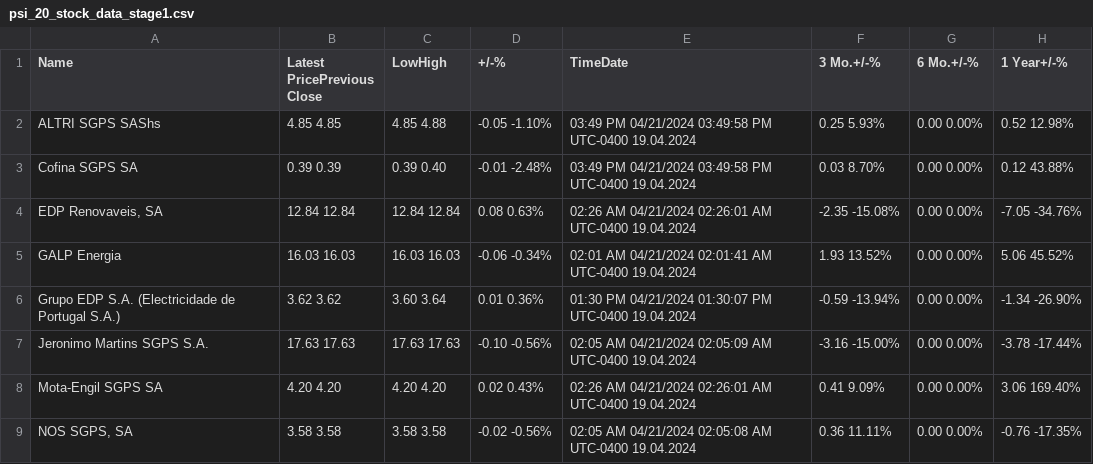
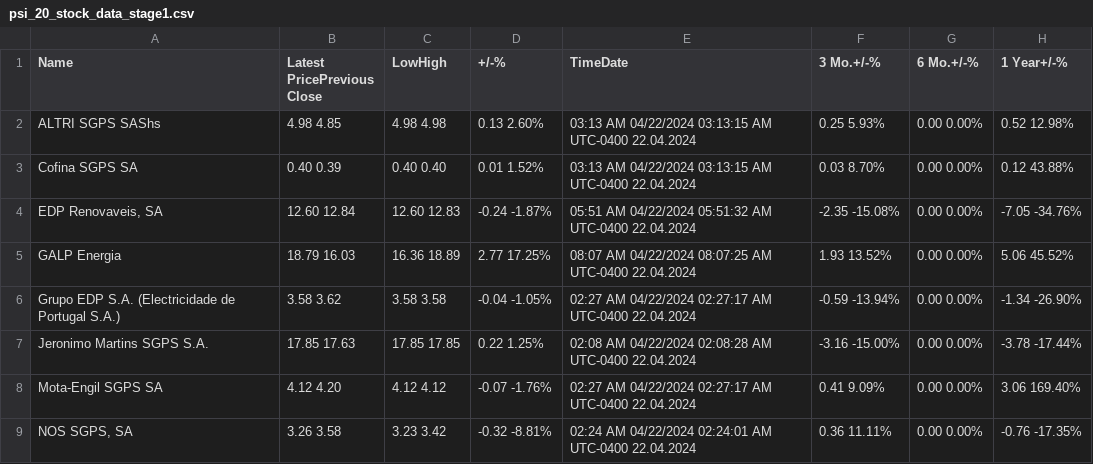
Before and after one commit to cmimholz/hslu-cip, a CSV file: Group8__ImholzA_AntonB_GonzalezC/Anton_Victor_studentB/Data/stage1/psi_20_stock_data_stage1.csv, drawn as a sheet; only a part is shown; the diff covers the shown part only.

```diff
--- a/Group8__ImholzA_AntonB_GonzalezC/Anton_Victor_studentB/Data/stage1/psi_20_stock_data_stage1.csv
+++ b/Group8__ImholzA_AntonB_GonzalezC/Anton_Victor_studentB/Data/stage1/psi_20_stock_data_stage1.csv
@@ -1,9 +1,9 @@
 Name,Latest PricePrevious Close,LowHigh,+/-%,TimeDate,3 Mo.+/-%,6 Mo.+/-%,1 Year+/-%
-ALTRI SGPS SAShs,4.85 4.85,4.85 4.88,-0.05 -1.10%,03:49 PM 04/21/2024 03:49:58 PM UTC-0400 19.04.2024,0.25 5.93%,0.00 0.00%,0.52 12.98%
-Cofina SGPS SA,0.39 0.39,0.39 0.40,-0.01 -2.48%,03:49 PM 04/21/2024 03:49:58 PM UTC-0400 19.04.2024,0.03 8.70%,0.00 0.00%,0.12 43.88%
-"EDP Renovaveis, SA",12.84 12.84,12.84 12.84,0.08 0.63%,02:26 AM 04/21/2024 02:26:01 AM UTC-0400 19.04.2024,-2.35 -15.08%,0.00 0.00%,-7.05 -34.76%
-GALP Energia,16.03 16.03,16.03 16.03,-0.06 -0.34%,02:01 AM 04/21/2024 02:01:41 AM UTC-0400 19.04.2024,1.93 13.52%,0.00 0.00%,5.06 45.52%
-Grupo EDP S.A. (Electricidade de Portugal S.A.),3.62 3.62,3.60 3.64,0.01 0.36%,01:30 PM 04/21/2024 01:30:07 PM UTC-0400 19.04.2024,-0.59 -13.94%,0.00 0.00%,-1.34 -26.90%
-Jeronimo Martins SGPS S.A.,17.63 17.63,17.63 17.63,-0.10 -0.56%,02:05 AM 04/21/2024 02:05:09 AM UTC-0400 19.04.2024,-3.16 -15.00%,0.00 0.00%,-3.78 -17.44%
-Mota-Engil SGPS SA,4.20 4.20,4.20 4.20,0.02 0.43%,02:26 AM 04/21/2024 02:26:01 AM UTC-0400 19.04.2024,0.41 9.09%,0.00 0.00%,3.06 169.40%
-"NOS SGPS, SA",3.58 3.58,3.58 3.58,-0.02 -0.56%,02:05 AM 04/21/2024 02:05:08 AM UTC-0400 19.04.2024,0.36 11.11%,0.00 0.00%,-0.76 -17.35%
+ALTRI SGPS SAShs,4.98 4.85,4.98 4.98,0.13 2.60%,03:13 AM 04/22/2024 03:13:15 AM UTC-0400 22.04.2024,0.25 5.93%,0.00 0.00%,0.52 12.98%
+Cofina SGPS SA,0.40 0.39,0.40 0.40,0.01 1.52%,03:13 AM 04/22/2024 03:13:15 AM UTC-0400 22.04.2024,0.03 8.70%,0.00 0.00%,0.12 43.88%
+"EDP Renovaveis, SA",12.60 12.84,12.60 12.83,-0.24 -1.87%,05:51 AM 04/22/2024 05:51:32 AM UTC-0400 22.04.2024,-2.35 -15.08%,0.00 0.00%,-7.05 -34.76%
+GALP Energia,18.79 16.03,16.36 18.89,2.77 17.25%,08:07 AM 04/22/2024 08:07:25 AM UTC-0400 22.04.2024,1.93 13.52%,0.00 0.00%,5.06 45.52%
+Grupo EDP S.A. (Electricidade de Portugal S.A.),3.58 3.62,3.58 3.58,-0.04 -1.05%,02:27 AM 04/22/2024 02:27:17 AM UTC-0400 22.04.2024,-0.59 -13.94%,0.00 0.00%,-1.34 -26.90%
+Jeronimo Martins SGPS S.A.,17.85 17.63,17.85 17.85,0.22 1.25%,02:08 AM 04/22/2024 02:08:28 AM UTC-0400 22.04.2024,-3.16 -15.00%,0.00 0.00%,-3.78 -17.44%
+Mota-Engil SGPS SA,4.12 4.20,4.12 4.12,-0.07 -1.76%,02:27 AM 04/22/2024 02:27:17 AM UTC-0400 22.04.2024,0.41 9.09%,0.00 0.00%,3.06 169.40%
+"NOS SGPS, SA",3.26 3.58,3.23 3.42,-0.32 -8.81%,02:24 AM 04/22/2024 02:24:01 AM UTC-0400 22.04.2024,0.36 11.11%,0.00 0.00%,-0.76 -17.35%
```
Also changed, not shown: 20 edited cells elsewhere in this file, Group8__ImholzA_AntonB_GonzalezC/Anton_Victor_studentB/Data/stage1/bel_20_stock_data_stage1.csv, Group8__ImholzA_AntonB_GonzalezC/Anton_Victor_studentB/Data/stage1/cac_40_stock_data_stage1.csv, 7 other files.
